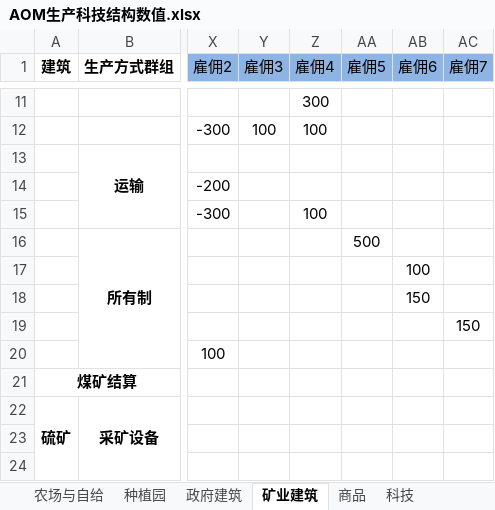
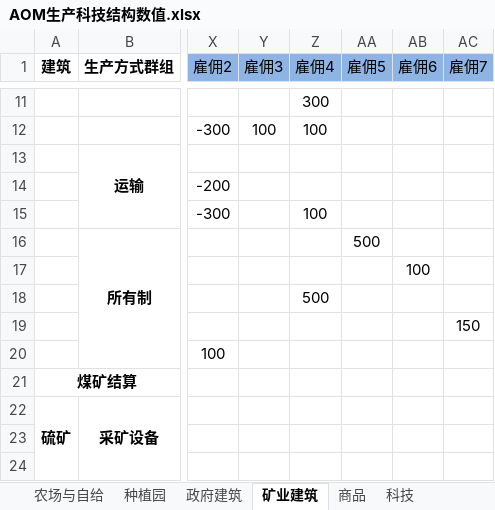
Before and after one commit to YFFtYHwsdj/Aurora-of-Magiscientia, an Excel workbook: 数值设定/AOM生产科技结构数值.xlsx, sheet 矿业建筑, drawn as a sheet; only a part is shown, gaps mark what is left out; values as stored, in another font and other column widths than the file's, no borders; the diff names each change by its address in the sheet, - before the commit and + after, or states it on an @@ line.

Commit message:
Update AOM生产科技结构数值.xlsx

```diff
--- a/数值设定/AOM生产科技结构数值.xlsx (sheet 矿业建筑)
+++ b/数值设定/AOM生产科技结构数值.xlsx (sheet 矿业建筑)
-Z18 (雇佣4): (empty)
+Z18 (雇佣4): 500
-AB18 (雇佣6): 150
+AB18 (雇佣6): (empty)
```
